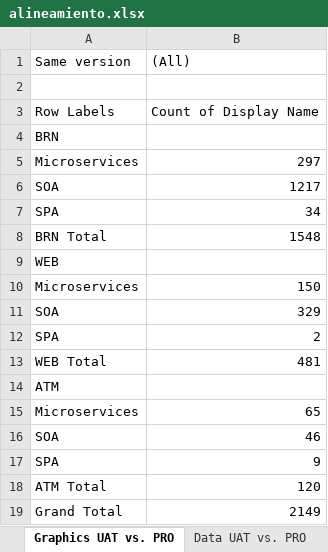
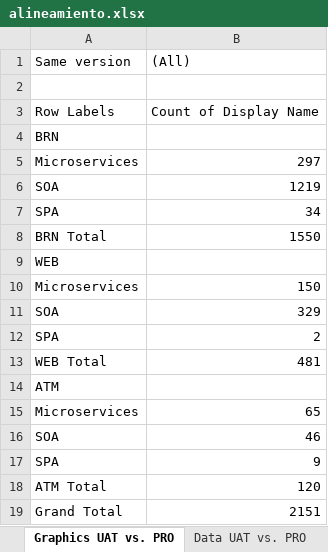
Before and after one commit to alarva/html, an Excel workbook: alineamiento.xlsx, sheet Graphics UAT vs. PRO, drawn as a sheet; values as stored, in another font and other column widths than the file's, no borders; charts and pictures not drawn; the diff names each change by its address in the sheet, - before the commit and + after, or states it on an @@ line.

```diff
--- a/alineamiento.xlsx (sheet Graphics UAT vs. PRO)
+++ b/alineamiento.xlsx (sheet Graphics UAT vs. PRO)
-B6 ((All)): 1217
+B6 ((All)): 1219
-B8 ((All)): 1548
+B8 ((All)): 1550
-B19 ((All)): 2149
+B19 ((All)): 2151
```
Also changed, not shown: sheet Data UAT vs. PRO, charts or pictures, 1 other file.
